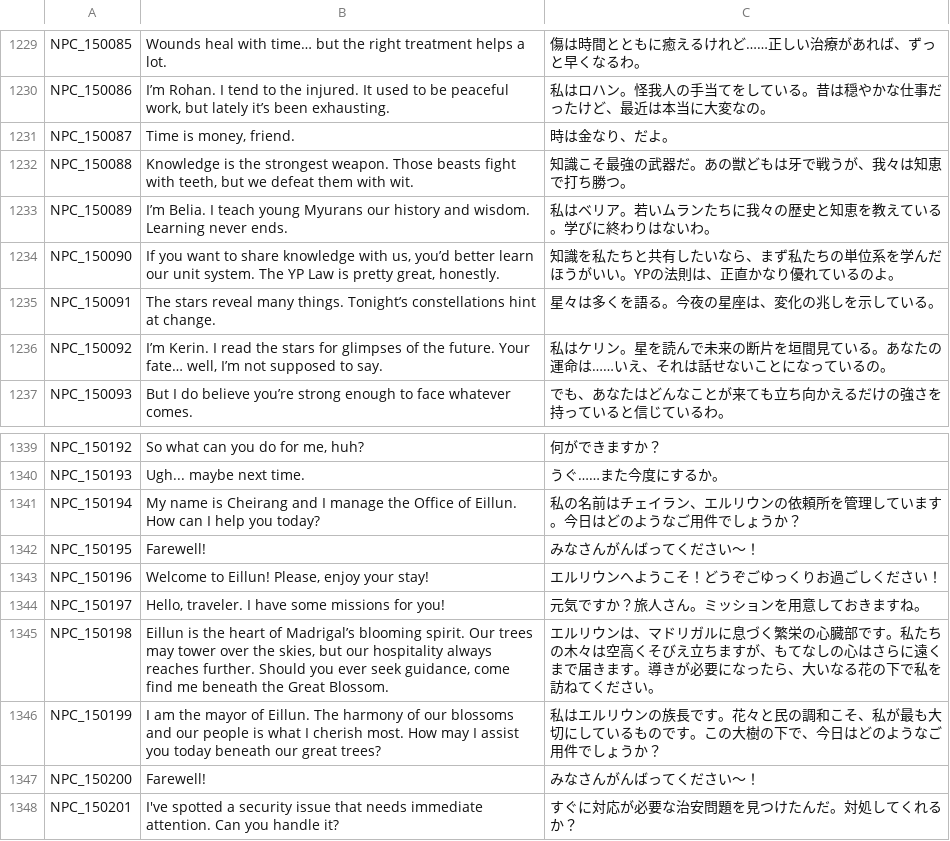
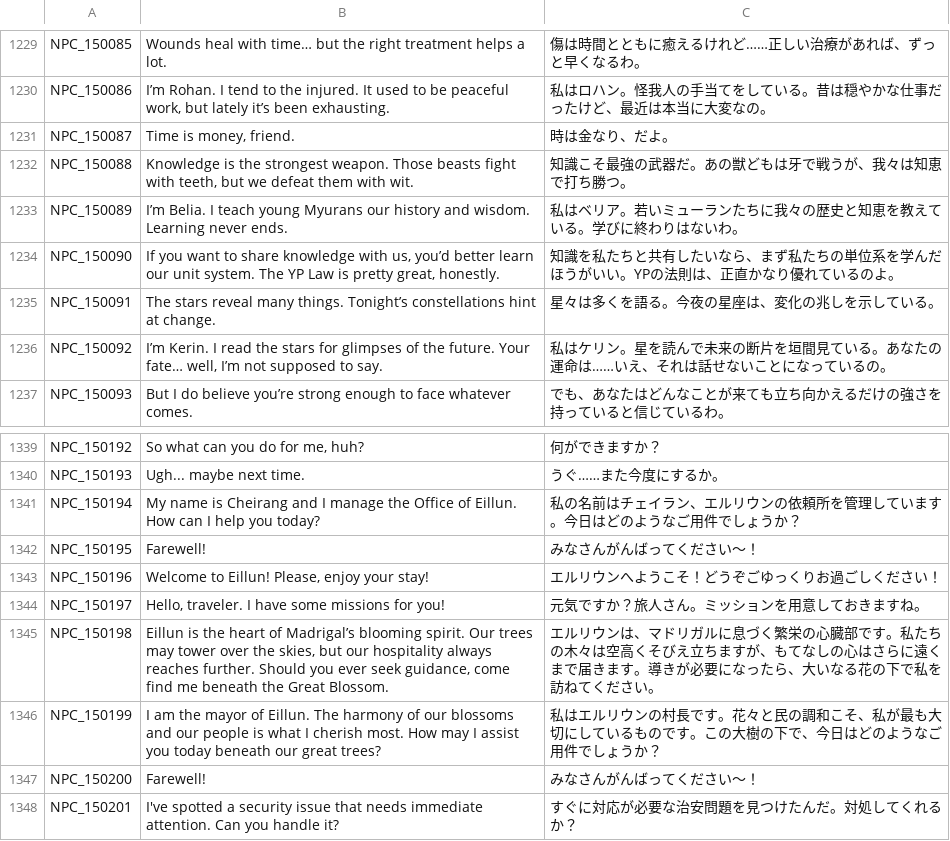
Before and after one commit to Farlighte/Flyff-Universe-Translations, a CSV file: Japanese/Dialogs.csv, drawn as a sheet; only a part is shown, gaps mark what is left out.

```diff
--- a/Japanese/Dialogs.csv
+++ b/Japanese/Dialogs.csv
@@ -1232,3 +1232,3 @@ NPC_150087,"Time is money, friend.",時は金なり、だよ。
 NPC_150088,"Knowledge is the strongest weapon. Those beasts fight with teeth, but we defeat them with wit.",知識こそ最強の武器だ。あの獣どもは牙で戦うが、我々は知恵で打ち勝つ。
-NPC_150089,I’m Belia. I teach young Myurans our history and wisdom. Learning never ends.,私はベリア。若いムランたちに我々の歴史と知恵を教えている。学びに終わりはないわ。
+NPC_150089,I’m Belia. I teach young Myurans our history and wisdom. Learning never ends.,私はベリア。若いミューランたちに我々の歴史と知恵を教えている。学びに終わりはないわ。
 NPC_150090,"If you want to share knowledge with us, you’d better learn our unit system. The YP Law is pretty great, honestly.",知識を私たちと共有したいなら、まず私たちの単位系を学んだほうがいい。YPの法則は、正直かなり優れているのよ。
@@ -1345,3 +1345,3 @@ NPC_150197,"Hello, traveler. I have some missions for you!",元気ですか？
 NPC_150198,"Eillun is the heart of Madrigal’s blooming spirit. Our trees may tower over the skies, but our hospitality always reaches further. Should you ever seek guidance, come find me beneath the Great Blossom.",エルリウンは、マドリガルに息づく繁栄の心臓部です。私たちの木々は空高くそびえ立ちますが、もてなしの心はさらに遠くまで届きます。導きが必要になったら、大いなる花の下で私を訪ねてください。
-NPC_150199,I am the mayor of Eillun. The harmony of our blossoms and our people is what I cherish most. How may I assist you today beneath our great trees?,私はエルリウンの族長です。花々と民の調和こそ、私が最も大切にしているものです。この大樹の下で、今日はどのようなご用件でしょうか？
+NPC_150199,I am the mayor of Eillun. The harmony of our blossoms and our people is what I cherish most. How may I assist you today beneath our great trees?,私はエルリウンの村長です。花々と民の調和こそ、私が最も大切にしているものです。この大樹の下で、今日はどのようなご用件でしょうか？
 NPC_150200,Farewell!,みなさんがんばってください～！
```
Also changed, not shown: Japanese/Characters.csv, Japanese/Movers.csv, 5 other files.
